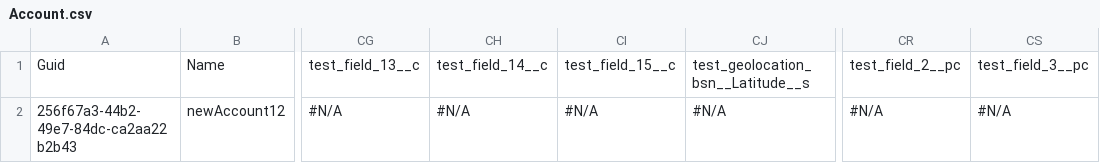
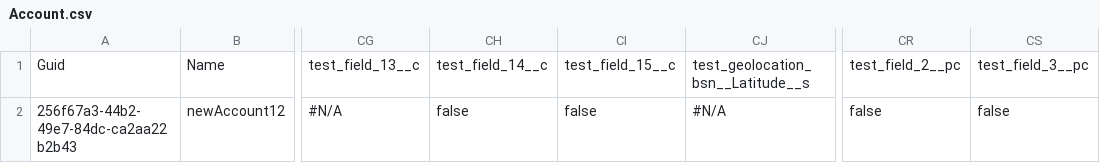
Before and after one commit to lzhdanovich/pm-6038, a CSV file: data/Account.csv, drawn as a sheet; only a part is shown, gaps mark what is left out; the diff names each change by its address in the sheet, - before the commit and + after, or states it on an @@ line.

Commit message:
vvv

```diff
--- a/data/Account.csv
+++ b/data/Account.csv
-CH2: #N/A
+CH2: false
-CI2: #N/A
+CI2: false
-CR2: #N/A
+CR2: false
-CS2: #N/A
+CS2: false
```
